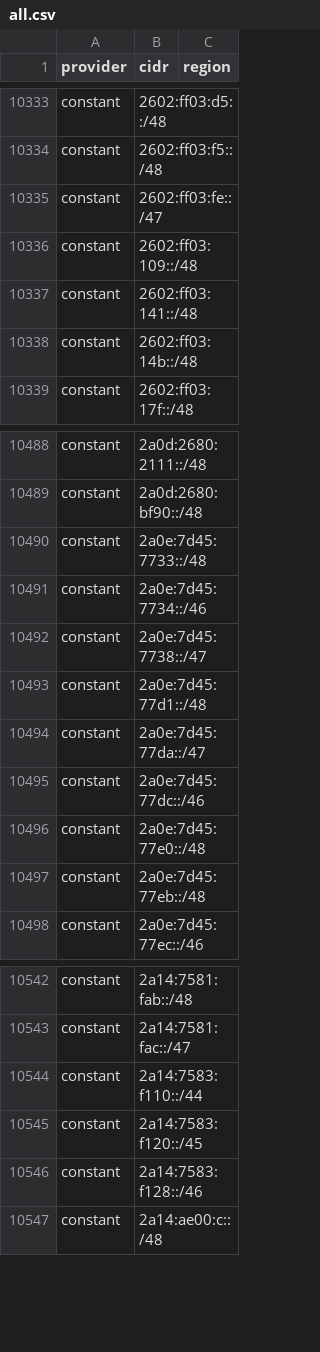
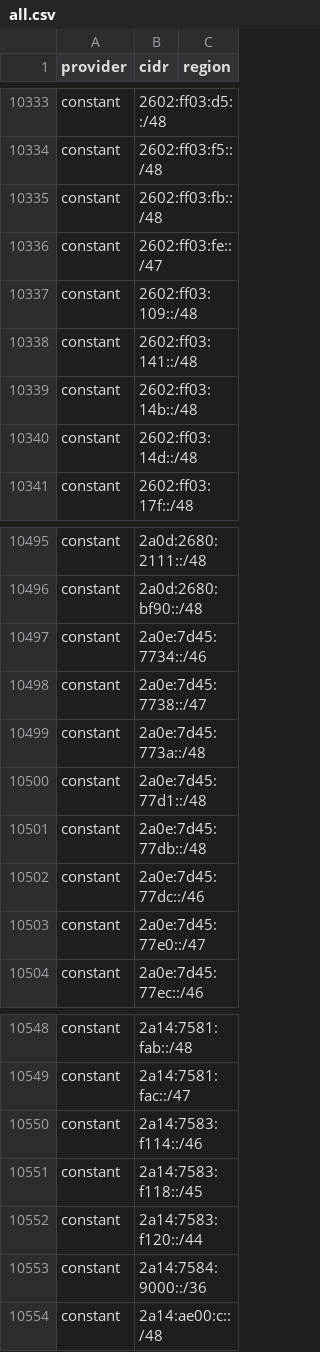
Before and after one commit to prettyleaf/cdn, a CSV file: all/all.csv, drawn as a sheet; only a part is shown, gaps mark what is left out; the diff covers the shown part only.

```diff
--- a/all/all.csv
+++ b/all/all.csv
@@ -10334,2 +10334,3 @@ constant,2602:ff03:d5::/48,
 constant,2602:ff03:f5::/48,
+constant,2602:ff03:fb::/48,
 constant,2602:ff03:fe::/47,
@@ -10338,2 +10339,3 @@ constant,2602:ff03:141::/48,
 constant,2602:ff03:14b::/48,
+constant,2602:ff03:14d::/48,
 constant,2602:ff03:17f::/48,
@@ -10489,10 +10496,9 @@ constant,2a0d:2680:2111::/48,
 constant,2a0d:2680:bf90::/48,
-constant,2a0e:7d45:7733::/48,
 constant,2a0e:7d45:7734::/46,
 constant,2a0e:7d45:7738::/47,
+constant,2a0e:7d45:773a::/48,
 constant,2a0e:7d45:77d1::/48,
-constant,2a0e:7d45:77da::/47,
+constant,2a0e:7d45:77db::/48,
 constant,2a0e:7d45:77dc::/46,
-constant,2a0e:7d45:77e0::/48,
-constant,2a0e:7d45:77eb::/48,
+constant,2a0e:7d45:77e0::/47,
 constant,2a0e:7d45:77ec::/46,
@@ -10543,5 +10549,6 @@ constant,2a14:7581:fab::/48,
 constant,2a14:7581:fac::/47,
-constant,2a14:7583:f110::/44,
-constant,2a14:7583:f120::/45,
-constant,2a14:7583:f128::/46,
+constant,2a14:7583:f114::/46,
+constant,2a14:7583:f118::/45,
+constant,2a14:7583:f120::/44,
+constant,2a14:7584:9000::/36,
 constant,2a14:ae00:c::/48,
```
Also changed, not shown: 8 added rows and 2 removed rows elsewhere in this file, 28 other files.
